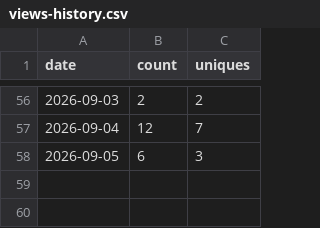
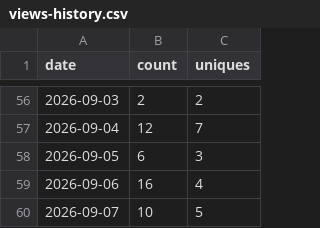
Before and after one commit to ggraza/warehouse_theatre_3d, a CSV file: traffic-data/views-history.csv, drawn as a sheet; only a part is shown, gaps mark what is left out; the diff names each change by its address in the sheet, - before the commit and + after, or states it on an @@ line.

```diff
--- a/traffic-data/views-history.csv
+++ b/traffic-data/views-history.csv
+row 59: 2026-09-06 | 16 | 4
+row 60: 2026-09-07 | 10 | 5
```
Also changed, not shown: traffic-data/clones-history.csv.
